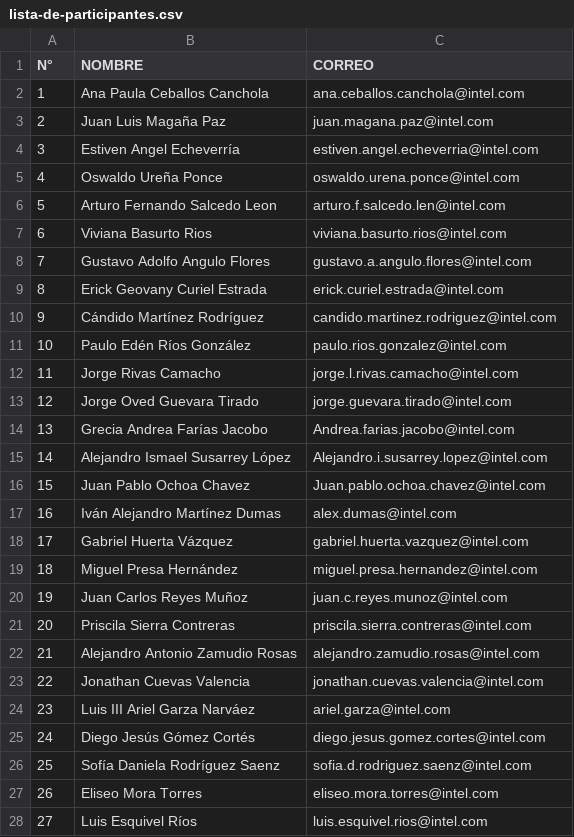
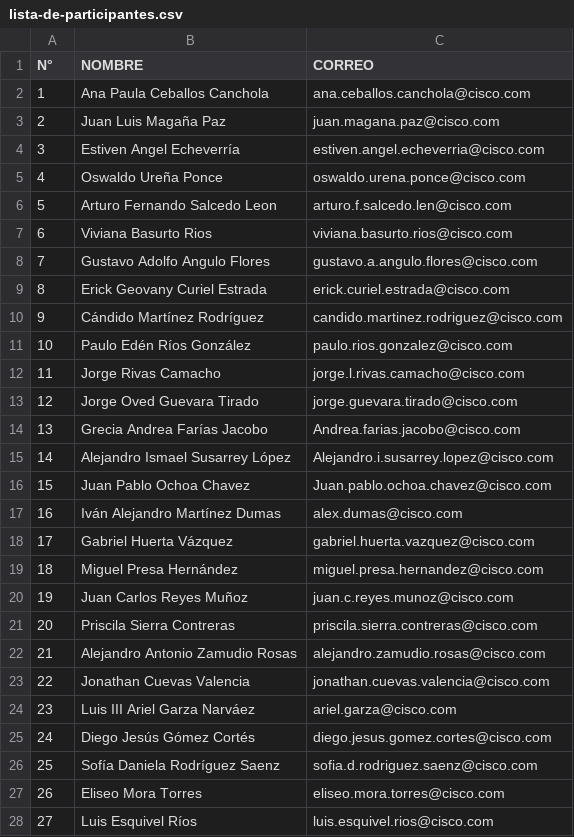
Before and after one commit to rctorr/Ciencia-de-Datos-Python-Thincrs, a CSV file: Modulo-3/lista-de-participantes.csv, drawn as a sheet; only a part is shown; the diff covers the shown part only.

```diff
--- a/Modulo-3/lista-de-participantes.csv
+++ b/Modulo-3/lista-de-participantes.csv
@@ -1,28 +1,28 @@
 N°,NOMBRE,CORREO
-1,Ana Paula Ceballos Canchola,ana.ceballos.canchola@intel.com
-2,Juan Luis Magaña Paz,juan.magana.paz@intel.com
-3,Estiven Angel Echeverría,estiven.angel.echeverria@intel.com
-4,Oswaldo Ureña Ponce,oswaldo.urena.ponce@intel.com
-5,Arturo Fernando Salcedo Leon,arturo.f.salcedo.len@intel.com
-6,Viviana Basurto Rios,viviana.basurto.rios@intel.com
-7,Gustavo Adolfo Angulo Flores,gustavo.a.angulo.flores@intel.com
-8,Erick Geovany Curiel Estrada,erick.curiel.estrada@intel.com
-9,Cándido Martínez Rodríguez,candido.martinez.rodriguez@intel.com
-10,Paulo Edén Ríos González,paulo.rios.gonzalez@intel.com
-11,Jorge Rivas Camacho ,jorge.l.rivas.camacho@intel.com
-12,Jorge Oved Guevara Tirado,jorge.guevara.tirado@intel.com
-13,Grecia Andrea Farías Jacobo,Andrea.farias.jacobo@intel.com
-14,Alejandro Ismael Susarrey López,Alejandro.i.susarrey.lopez@intel.com
-15,Juan Pablo Ochoa Chavez,Juan.pablo.ochoa.chavez@intel.com
-16,Iván Alejandro Martínez Dumas,alex.dumas@intel.com
-17,Gabriel Huerta Vázquez,gabriel.huerta.vazquez@intel.com
-18,Miguel Presa Hernández,miguel.presa.hernandez@intel.com
-19,Juan Carlos Reyes Muñoz,juan.c.reyes.munoz@intel.com
-20,Priscila Sierra Contreras,priscila.sierra.contreras@intel.com
-21,Alejandro Antonio Zamudio Rosas,alejandro.zamudio.rosas@intel.com
-22,Jonathan Cuevas Valencia,jonathan.cuevas.valencia@intel.com
-23,Luis III Ariel Garza Narváez,ariel.garza@intel.com
-24,Diego Jesús Gómez Cortés,diego.jesus.gomez.cortes@intel.com
-25,Sofía Daniela Rodríguez Saenz,sofia.d.rodriguez.saenz@intel.com
-26,Eliseo Mora Torres,eliseo.mora.torres@intel.com
-27,Luis Esquivel Ríos ,luis.esquivel.rios@intel.com
+1,Ana Paula Ceballos Canchola,ana.ceballos.canchola@cisco.com
+2,Juan Luis Magaña Paz,juan.magana.paz@cisco.com
+3,Estiven Angel Echeverría,estiven.angel.echeverria@cisco.com
+4,Oswaldo Ureña Ponce,oswaldo.urena.ponce@cisco.com
+5,Arturo Fernando Salcedo Leon,arturo.f.salcedo.len@cisco.com
+6,Viviana Basurto Rios,viviana.basurto.rios@cisco.com
+7,Gustavo Adolfo Angulo Flores,gustavo.a.angulo.flores@cisco.com
+8,Erick Geovany Curiel Estrada,erick.curiel.estrada@cisco.com
+9,Cándido Martínez Rodríguez,candido.martinez.rodriguez@cisco.com
+10,Paulo Edén Ríos González,paulo.rios.gonzalez@cisco.com
+11,Jorge Rivas Camacho ,jorge.l.rivas.camacho@cisco.com
+12,Jorge Oved Guevara Tirado,jorge.guevara.tirado@cisco.com
+13,Grecia Andrea Farías Jacobo,Andrea.farias.jacobo@cisco.com
+14,Alejandro Ismael Susarrey López,Alejandro.i.susarrey.lopez@cisco.com
+15,Juan Pablo Ochoa Chavez,Juan.pablo.ochoa.chavez@cisco.com
+16,Iván Alejandro Martínez Dumas,alex.dumas@cisco.com
+17,Gabriel Huerta Vázquez,gabriel.huerta.vazquez@cisco.com
+18,Miguel Presa Hernández,miguel.presa.hernandez@cisco.com
+19,Juan Carlos Reyes Muñoz,juan.c.reyes.munoz@cisco.com
+20,Priscila Sierra Contreras,priscila.sierra.contreras@cisco.com
+21,Alejandro Antonio Zamudio Rosas,alejandro.zamudio.rosas@cisco.com
+22,Jonathan Cuevas Valencia,jonathan.cuevas.valencia@cisco.com
+23,Luis III Ariel Garza Narváez,ariel.garza@cisco.com
+24,Diego Jesús Gómez Cortés,diego.jesus.gomez.cortes@cisco.com
+25,Sofía Daniela Rodríguez Saenz,sofia.d.rodriguez.saenz@cisco.com
+26,Eliseo Mora Torres,eliseo.mora.torres@cisco.com
+27,Luis Esquivel Ríos ,luis.esquivel.rios@cisco.com
```
Also changed, not shown: 3 edited cells elsewhere in this file, 1 other file.
